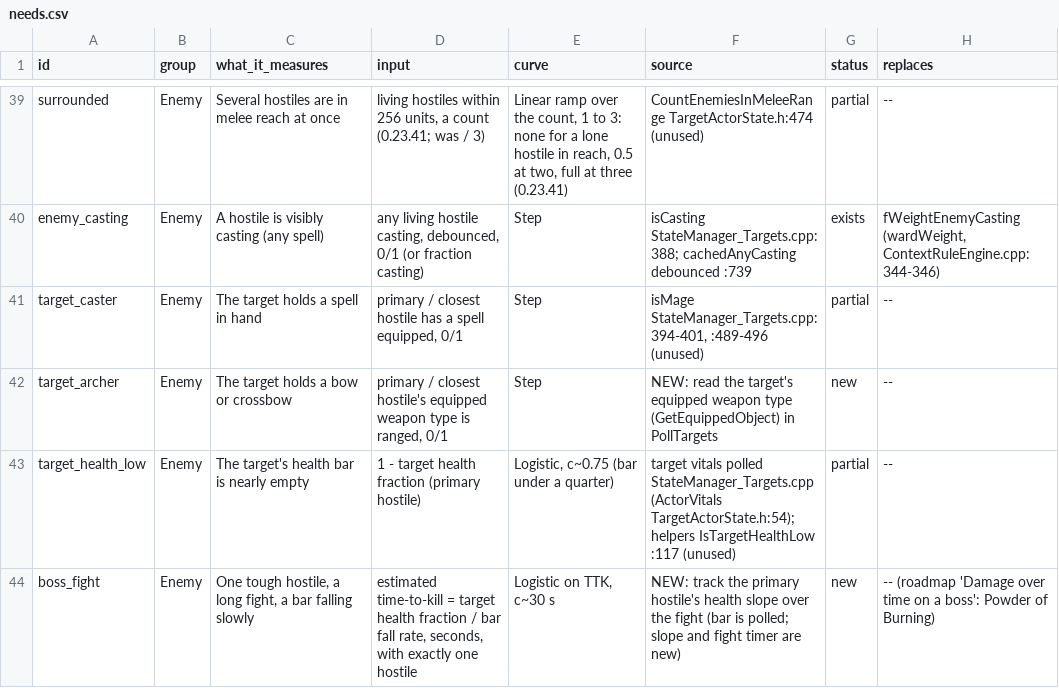
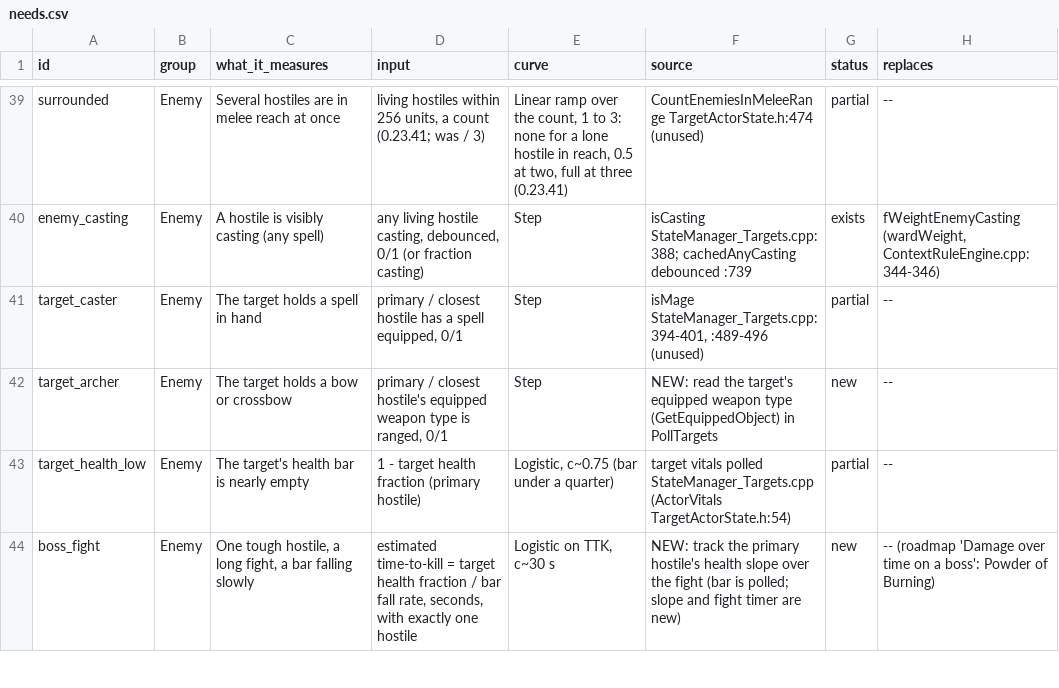
Before and after one commit to LandingCrew/huginn, a CSV file: docs/architecture/9-data/needs.csv, drawn as a sheet; only a part is shown, gaps mark what is left out; the diff covers the shown part only; the diff names each change by its address in the sheet, - before the commit and + after, or states it on an @@ line.

```diff
--- a/docs/architecture/9-data/needs.csv
+++ b/docs/architecture/9-data/needs.csv
-F43 (source): …StateManager_Targets.cpp (ActorVitals TargetActorState.h:54); helpers IsTargetHealthLow :117 (unused)
+F43 (source): …StateManager_Targets.cpp (ActorVitals TargetActorState.h:54)
```
Also changed, not shown: 5 edited cells elsewhere in this file, 3 other files.
